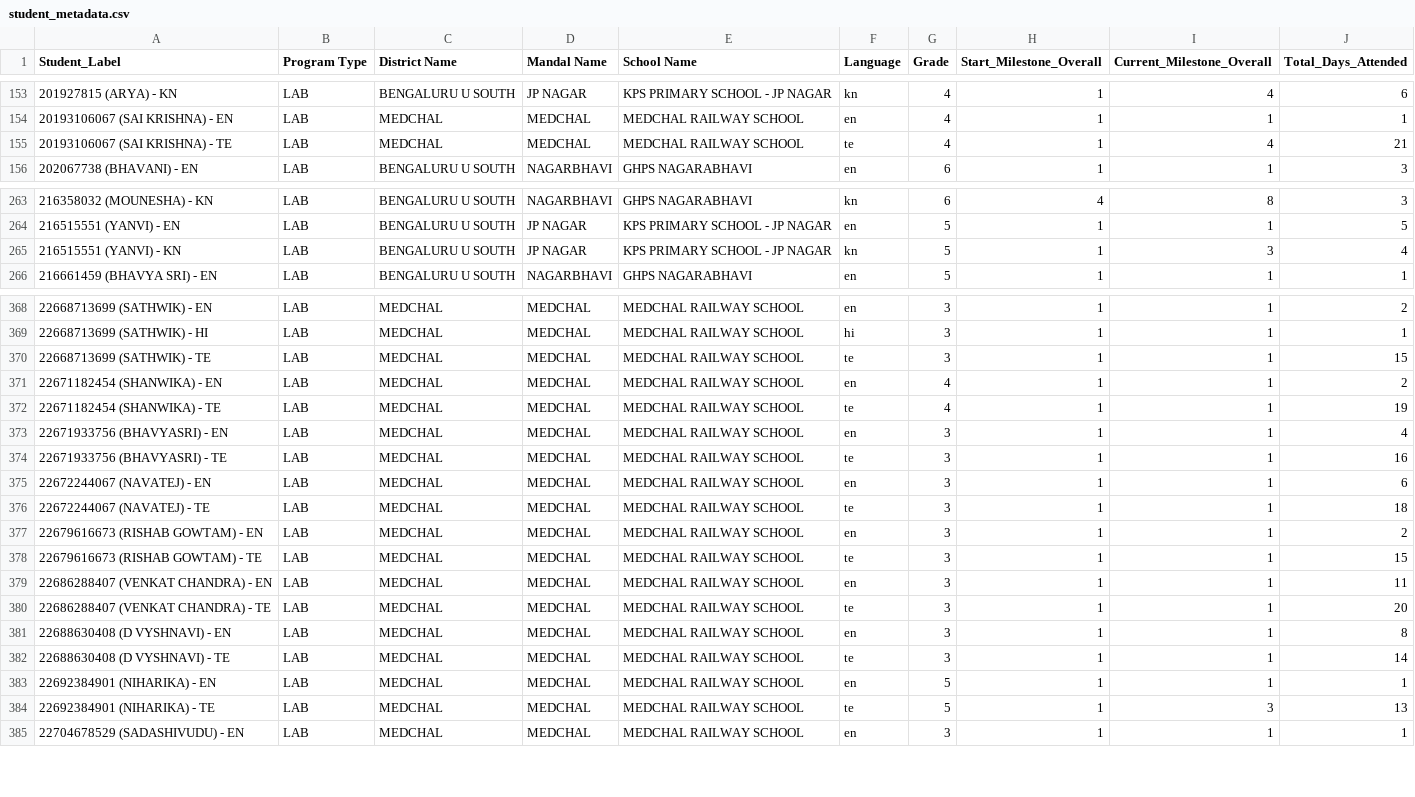
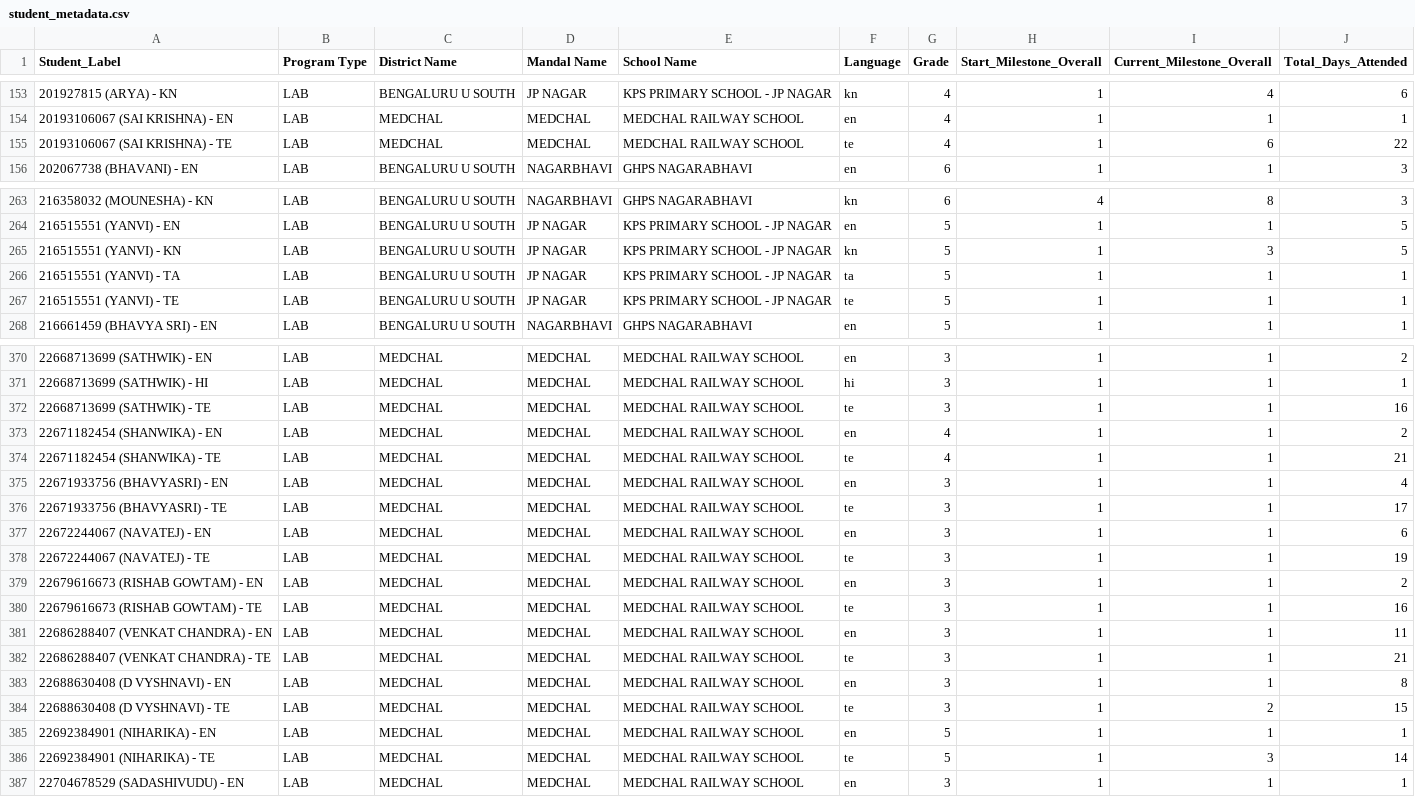
Before and after one commit to abhineetsingh10/internal-dashboard, a CSV file: student_metadata.csv, drawn as a sheet; only a part is shown, gaps mark what is left out; the diff covers the shown part only.

```diff
--- a/student_metadata.csv
+++ b/student_metadata.csv
@@ -154,3 +154,3 @@ Student_Label,Program Type,District Name,Mandal Name,School Name,Language,Grade,
 20193106067 (SAI KRISHNA) - EN,LAB,MEDCHAL,MEDCHAL,MEDCHAL RAILWAY SCHOOL,en,4,1,1,1
-20193106067 (SAI KRISHNA) - TE,LAB,MEDCHAL,MEDCHAL,MEDCHAL RAILWAY SCHOOL,te,4,1,4,21
+20193106067 (SAI KRISHNA) - TE,LAB,MEDCHAL,MEDCHAL,MEDCHAL RAILWAY SCHOOL,te,4,1,6,22
 202067738 (BHAVANI) - EN,LAB,BENGALURU U SOUTH,NAGARBHAVI,GHPS NAGARABHAVI,en,6,1,1,3
@@ -264,3 +264,5 @@ Student_Label,Program Type,District Name,Mandal Name,School Name,Language,Grade,
 216515551 (YANVI) - EN,LAB,BENGALURU U SOUTH,JP NAGAR,KPS PRIMARY SCHOOL - JP NAGAR,en,5,1,1,5
-216515551 (YANVI) - KN,LAB,BENGALURU U SOUTH,JP NAGAR,KPS PRIMARY SCHOOL - JP NAGAR,kn,5,1,3,4
+216515551 (YANVI) - KN,LAB,BENGALURU U SOUTH,JP NAGAR,KPS PRIMARY SCHOOL - JP NAGAR,kn,5,1,3,5
+216515551 (YANVI) - TA,LAB,BENGALURU U SOUTH,JP NAGAR,KPS PRIMARY SCHOOL - JP NAGAR,ta,5,1,1,1
+216515551 (YANVI) - TE,LAB,BENGALURU U SOUTH,JP NAGAR,KPS PRIMARY SCHOOL - JP NAGAR,te,5,1,1,1
 216661459 (BHAVYA SRI) - EN,LAB,BENGALURU U SOUTH,NAGARBHAVI,GHPS NAGARABHAVI,en,5,1,1,1
@@ -369,17 +371,17 @@ Student_Label,Program Type,District Name,Mandal Name,School Name,Language,Grade,
 22668713699 (SATHWIK) - HI,LAB,MEDCHAL,MEDCHAL,MEDCHAL RAILWAY SCHOOL,hi,3,1,1,1
-22668713699 (SATHWIK) - TE,LAB,MEDCHAL,MEDCHAL,MEDCHAL RAILWAY SCHOOL,te,3,1,1,15
+22668713699 (SATHWIK) - TE,LAB,MEDCHAL,MEDCHAL,MEDCHAL RAILWAY SCHOOL,te,3,1,1,16
 22671182454 (SHANWIKA) - EN,LAB,MEDCHAL,MEDCHAL,MEDCHAL RAILWAY SCHOOL,en,4,1,1,2
-22671182454 (SHANWIKA) - TE,LAB,MEDCHAL,MEDCHAL,MEDCHAL RAILWAY SCHOOL,te,4,1,1,19
+22671182454 (SHANWIKA) - TE,LAB,MEDCHAL,MEDCHAL,MEDCHAL RAILWAY SCHOOL,te,4,1,1,21
 22671933756 (BHAVYASRI) - EN,LAB,MEDCHAL,MEDCHAL,MEDCHAL RAILWAY SCHOOL,en,3,1,1,4
-22671933756 (BHAVYASRI) - TE,LAB,MEDCHAL,MEDCHAL,MEDCHAL RAILWAY SCHOOL,te,3,1,1,16
+22671933756 (BHAVYASRI) - TE,LAB,MEDCHAL,MEDCHAL,MEDCHAL RAILWAY SCHOOL,te,3,1,1,17
 22672244067 (NAVATEJ) - EN,LAB,MEDCHAL,MEDCHAL,MEDCHAL RAILWAY SCHOOL,en,3,1,1,6
-22672244067 (NAVATEJ) - TE,LAB,MEDCHAL,MEDCHAL,MEDCHAL RAILWAY SCHOOL,te,3,1,1,18
+22672244067 (NAVATEJ) - TE,LAB,MEDCHAL,MEDCHAL,MEDCHAL RAILWAY SCHOOL,te,3,1,1,19
 22679616673 (RISHAB GOWTAM) - EN,LAB,MEDCHAL,MEDCHAL,MEDCHAL RAILWAY SCHOOL,en,3,1,1,2
-22679616673 (RISHAB GOWTAM) - TE,LAB,MEDCHAL,MEDCHAL,MEDCHAL RAILWAY SCHOOL,te,3,1,1,15
+22679616673 (RISHAB GOWTAM) - TE,LAB,MEDCHAL,MEDCHAL,MEDCHAL RAILWAY SCHOOL,te,3,1,1,16
 22686288407 (VENKAT CHANDRA) - EN,LAB,MEDCHAL,MEDCHAL,MEDCHAL RAILWAY SCHOOL,en,3,1,1,11
-22686288407 (VENKAT CHANDRA) - TE,LAB,MEDCHAL,MEDCHAL,MEDCHAL RAILWAY SCHOOL,te,3,1,1,20
+22686288407 (VENKAT CHANDRA) - TE,LAB,MEDCHAL,MEDCHAL,MEDCHAL RAILWAY SCHOOL,te,3,1,1,21
 22688630408 (D VYSHNAVI) - EN,LAB,MEDCHAL,MEDCHAL,MEDCHAL RAILWAY SCHOOL,en,3,1,1,8
-22688630408 (D VYSHNAVI) - TE,LAB,MEDCHAL,MEDCHAL,MEDCHAL RAILWAY SCHOOL,te,3,1,1,14
+22688630408 (D VYSHNAVI) - TE,LAB,MEDCHAL,MEDCHAL,MEDCHAL RAILWAY SCHOOL,te,3,1,2,15
 22692384901 (NIHARIKA) - EN,LAB,MEDCHAL,MEDCHAL,MEDCHAL RAILWAY SCHOOL,en,5,1,1,1
-22692384901 (NIHARIKA) - TE,LAB,MEDCHAL,MEDCHAL,MEDCHAL RAILWAY SCHOOL,te,5,1,3,13
+22692384901 (NIHARIKA) - TE,LAB,MEDCHAL,MEDCHAL,MEDCHAL RAILWAY SCHOOL,te,5,1,3,14
 22704678529 (SADASHIVUDU) - EN,LAB,MEDCHAL,MEDCHAL,MEDCHAL RAILWAY SCHOOL,en,3,1,1,1
```
Also changed, not shown: 41 edited cells elsewhere in this file, 2 other files.
